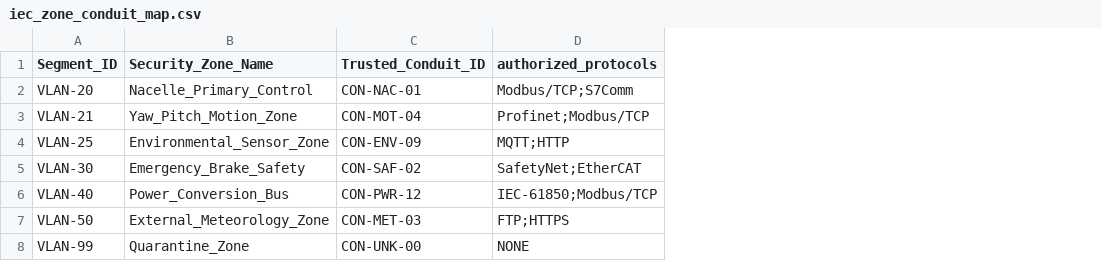
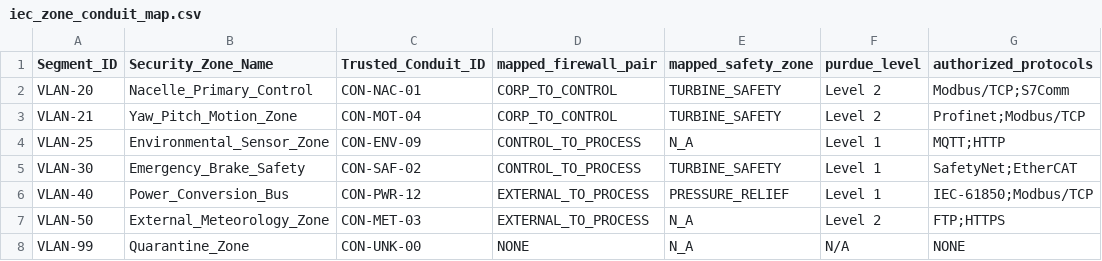
Before and after one commit to lippmanry/Splunk-OT-Sandbox, a CSV file: Datas/iec_zone_conduit_map.csv, drawn as a sheet; only a part is shown; the diff names each change by its address in the sheet, - before the commit and + after, or states it on an @@ line.

```diff
--- a/Datas/iec_zone_conduit_map.csv
+++ b/Datas/iec_zone_conduit_map.csv
+column D (mapped_firewall_pair), rows 2-8: CORP_TO_CONTROL | CORP_TO_CONTROL | CONTROL_TO_PROCESS | CONTROL_TO_PROCESS | EXTERNAL_TO_PROCESS | EXTERNAL_TO_PROCESS | NONE
+column E (mapped_safety_zone), rows 2-8: TURBINE_SAFETY | TURBINE_SAFETY | N_A | TURBINE_SAFETY | PRESSURE_RELIEF | N_A | N_A
+column F (purdue_level), rows 2-8: Level 2 | Level 2 | Level 1 | Level 1 | Level 1 | Level 2 | N/A
```
Also changed, not shown: Datas/ics_threat_intel_feed.csv.
